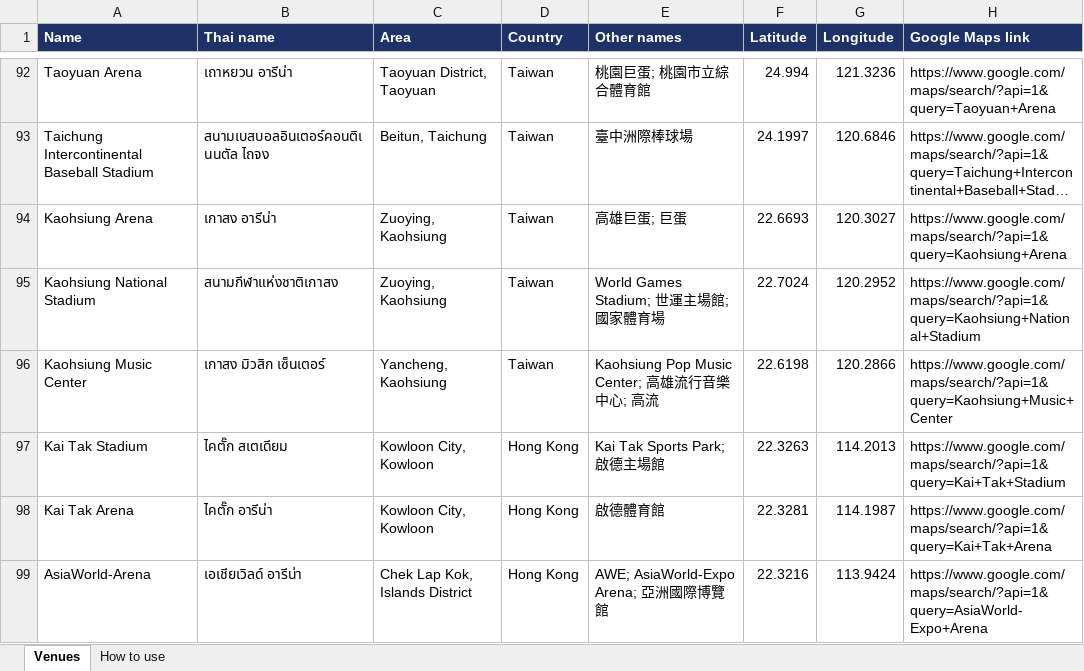
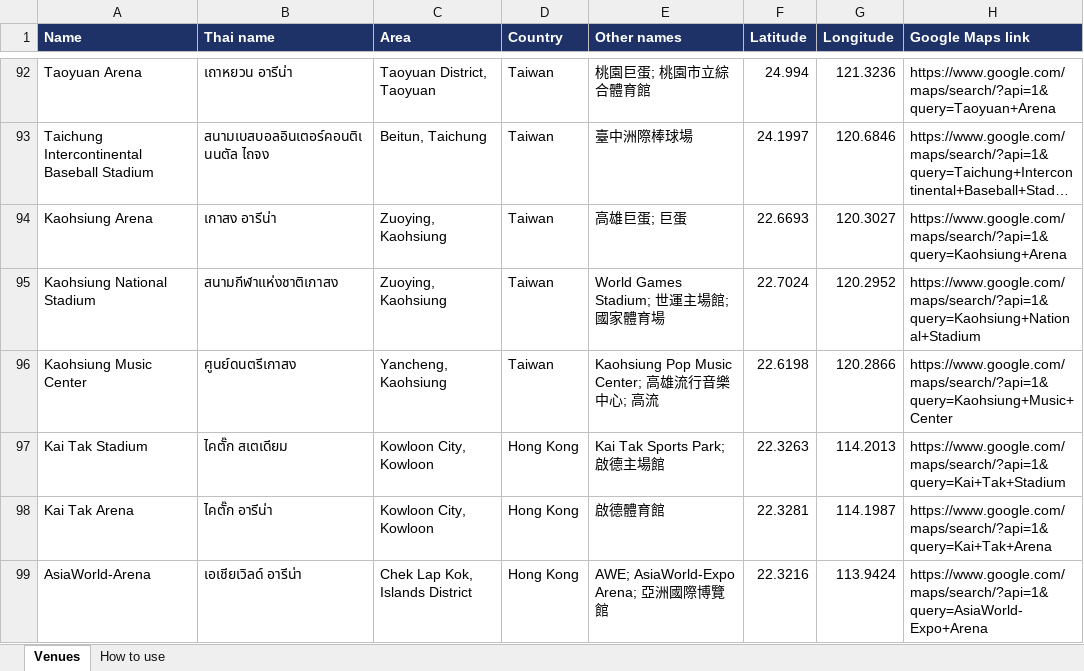
Before and after one commit to rattarxxv/ConcertEventLog, an Excel workbook: venues.xlsx, sheet Venues, drawn as a sheet; only a part is shown, gaps mark what is left out; long unchanged cells end in …; values as stored, in another font and other column widths than the file's, no borders; the diff names each change by its address in the sheet, - before the commit and + after, or states it on an @@ line.

Commit message:
Add files via upload

```diff
--- a/venues.xlsx (sheet Venues)
+++ b/venues.xlsx (sheet Venues)
-B96 (Thai name): เกาสง มิวสิก เซ็นเตอร์
+B96 (Thai name): ศูนย์ดนตรีเกาสง
```
